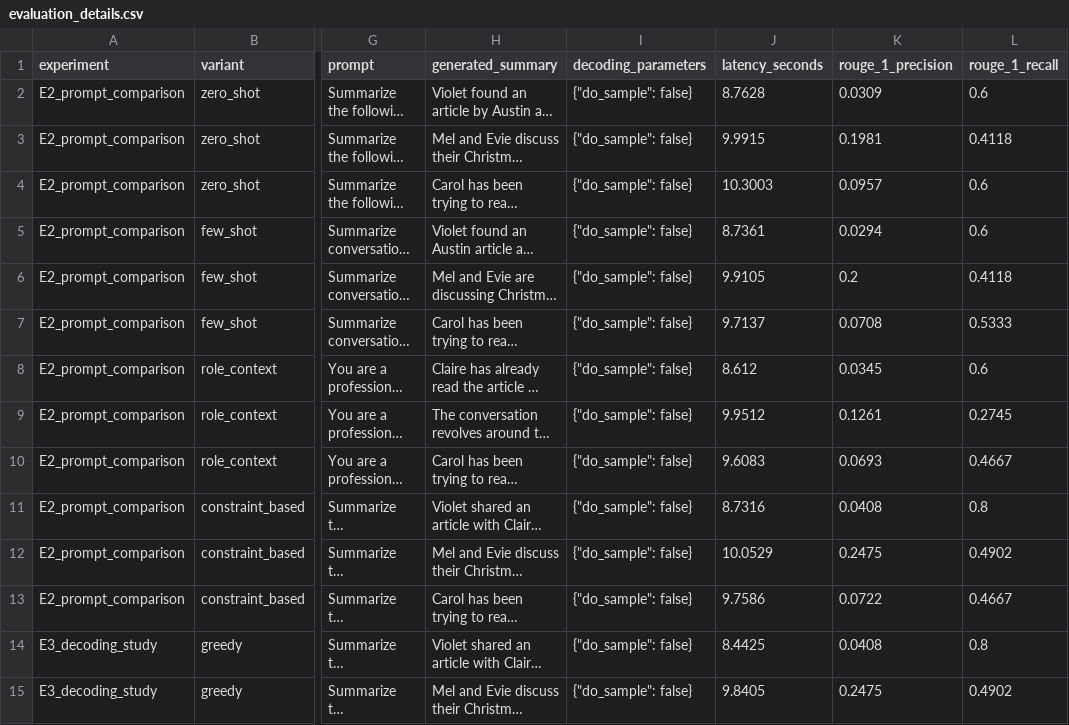
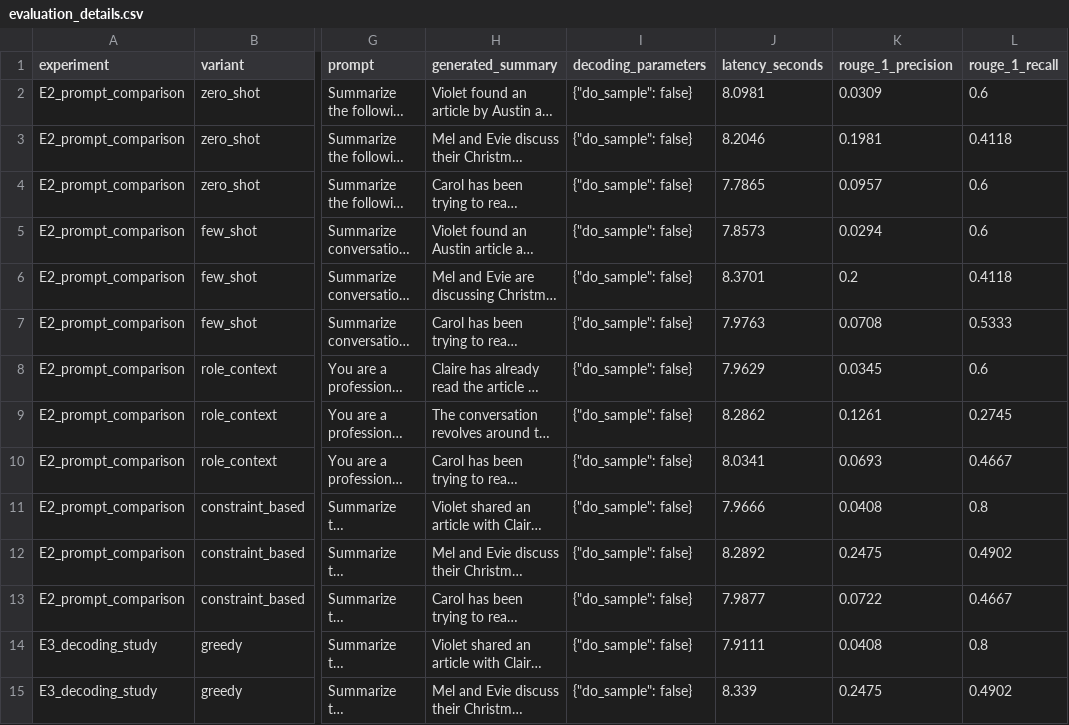
Before and after one commit to 2025paml587-byte/BITS_PAML_AGAI_G10_A1, a CSV file: data/member3_results/evaluation_details.csv, drawn as a sheet; only a part is shown, gaps mark what is left out; long unchanged cells end in …; the diff covers the shown part only; the diff names each change by its address in the sheet, - before the commit and + after, or states it on an @@ line.

Commit message:
docs: Save and push experimental outputs from Members 2, 3, and 4

```diff
--- a/data/member3_results/evaluation_details.csv
+++ b/data/member3_results/evaluation_details.csv
-J2 (latency_seconds): 8.7628
+J2 (latency_seconds): 8.0981
-J3 (latency_seconds): 9.9915
+J3 (latency_seconds): 8.2046
-J4 (latency_seconds): 10.3003
+J4 (latency_seconds): 7.7865
-J5 (latency_seconds): 8.7361
+J5 (latency_seconds): 7.8573
-J6 (latency_seconds): 9.9105
+J6 (latency_seconds): 8.3701
-J7 (latency_seconds): 9.7137
+J7 (latency_seconds): 7.9763
-J8 (latency_seconds): 8.612
+J8 (latency_seconds): 7.9629
-J9 (latency_seconds): 9.9512
+J9 (latency_seconds): 8.2862
-J10 (latency_seconds): 9.6083
+J10 (latency_seconds): 8.0341
-J11 (latency_seconds): 8.7316
+J11 (latency_seconds): 7.9666
-J12 (latency_seconds): 10.0529
+J12 (latency_seconds): 8.2892
-J13 (latency_seconds): 9.7586
+J13 (latency_seconds): 7.9877
-J14 (latency_seconds): 8.4425
+J14 (latency_seconds): 7.9111
-J15 (latency_seconds): 9.8405
+J15 (latency_seconds): 8.339
```
Also changed, not shown: 28 edited cells elsewhere in this file, data/member3_results/comparison_matrix.csv, data/member3_results/generation_outputs.csv, 1 other file.
